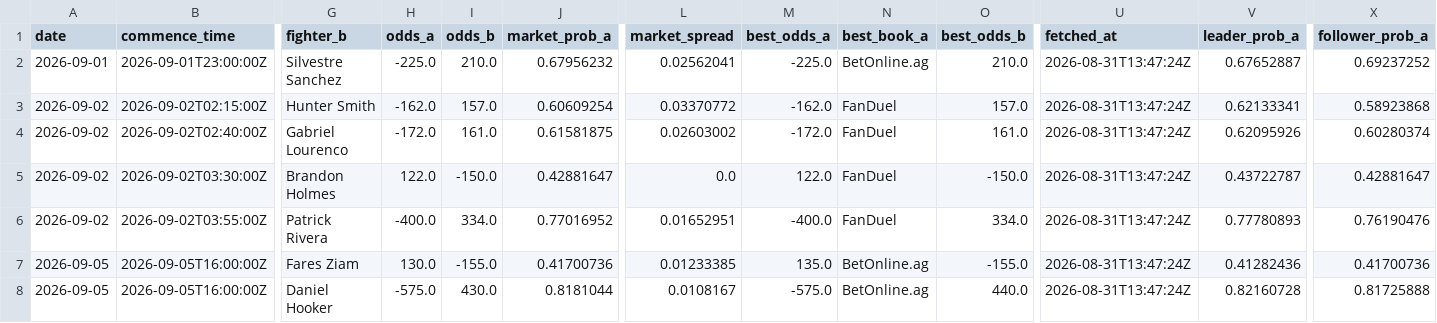
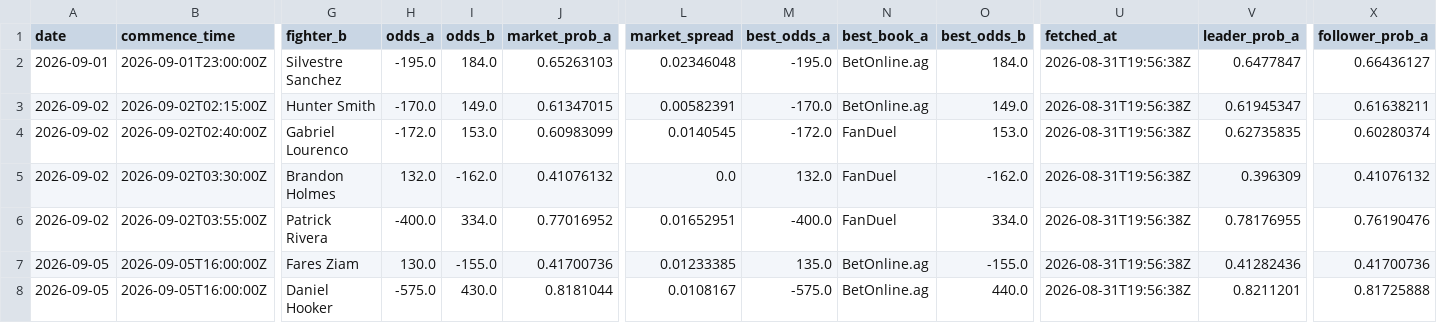
Before and after one commit to joshuakingsland/claude-fights, a CSV file: odds_upcoming.csv, drawn as a sheet; only a part is shown, gaps mark what is left out; the diff covers the shown part only; the diff names each change by its address in the sheet, - before the commit and + after, or states it on an @@ line.

```diff
--- a/odds_upcoming.csv
+++ b/odds_upcoming.csv
-H2 (odds_a): -225.0
+H2 (odds_a): -195.0
-I2 (odds_b): 210.0
+I2 (odds_b): 184.0
-J2 (market_prob_a): 0.67956232
+J2 (market_prob_a): 0.65263103
-L2 (market_spread): 0.02562041
+L2 (market_spread): 0.02346048
-M2 (best_odds_a): -225.0
+M2 (best_odds_a): -195.0
-O2 (best_odds_b): 210.0
+O2 (best_odds_b): 184.0
-U2:U8 (fetched_at): 2026-08-31T13:47:24Z
+U2:U8 (fetched_at): 2026-08-31T19:56:38Z
-V2 (leader_prob_a): 0.67652887
+V2 (leader_prob_a): 0.6477847
-X2 (follower_prob_a): 0.69237252
+X2 (follower_prob_a): 0.66436127
-H3 (odds_a): -162.0
+H3 (odds_a): -170.0
-I3 (odds_b): 157.0
+I3 (odds_b): 149.0
-J3 (market_prob_a): 0.60609254
+J3 (market_prob_a): 0.61347015
-L3 (market_spread): 0.03370772
+L3 (market_spread): 0.00582391
-M3 (best_odds_a): -162.0
+M3 (best_odds_a): -170.0
-N3 (best_book_a): FanDuel
+N3 (best_book_a): BetOnline.ag
-O3 (best_odds_b): 157.0
+O3 (best_odds_b): 149.0
-V3 (leader_prob_a): 0.62133341
+V3 (leader_prob_a): 0.61945347
-X3 (follower_prob_a): 0.58923868
+X3 (follower_prob_a): 0.61638211
-I4 (odds_b): 161.0
+I4 (odds_b): 153.0
-J4 (market_prob_a): 0.61581875
+J4 (market_prob_a): 0.60983099
-L4 (market_spread): 0.02603002
+L4 (market_spread): 0.0140545
-O4 (best_odds_b): 161.0
+O4 (best_odds_b): 153.0
-V4 (leader_prob_a): 0.62095926
+V4 (leader_prob_a): 0.62735835
-H5 (odds_a): 122.0
+H5 (odds_a): 132.0
-I5 (odds_b): -150.0
+I5 (odds_b): -162.0
-J5 (market_prob_a): 0.42881647
+J5 (market_prob_a): 0.41076132
-M5 (best_odds_a): 122.0
+M5 (best_odds_a): 132.0
-O5 (best_odds_b): -150.0
+O5 (best_odds_b): -162.0
-V5 (leader_prob_a): 0.43722787
+V5 (leader_prob_a): 0.396309
-X5 (follower_prob_a): 0.42881647
+X5 (follower_prob_a): 0.41076132
-V6 (leader_prob_a): 0.77780893
+V6 (leader_prob_a): 0.78176955
-V8 (leader_prob_a): 0.82160728
+V8 (leader_prob_a): 0.8211201
```
Also changed, not shown: 97 edited cells elsewhere in this file, 9 other files.
